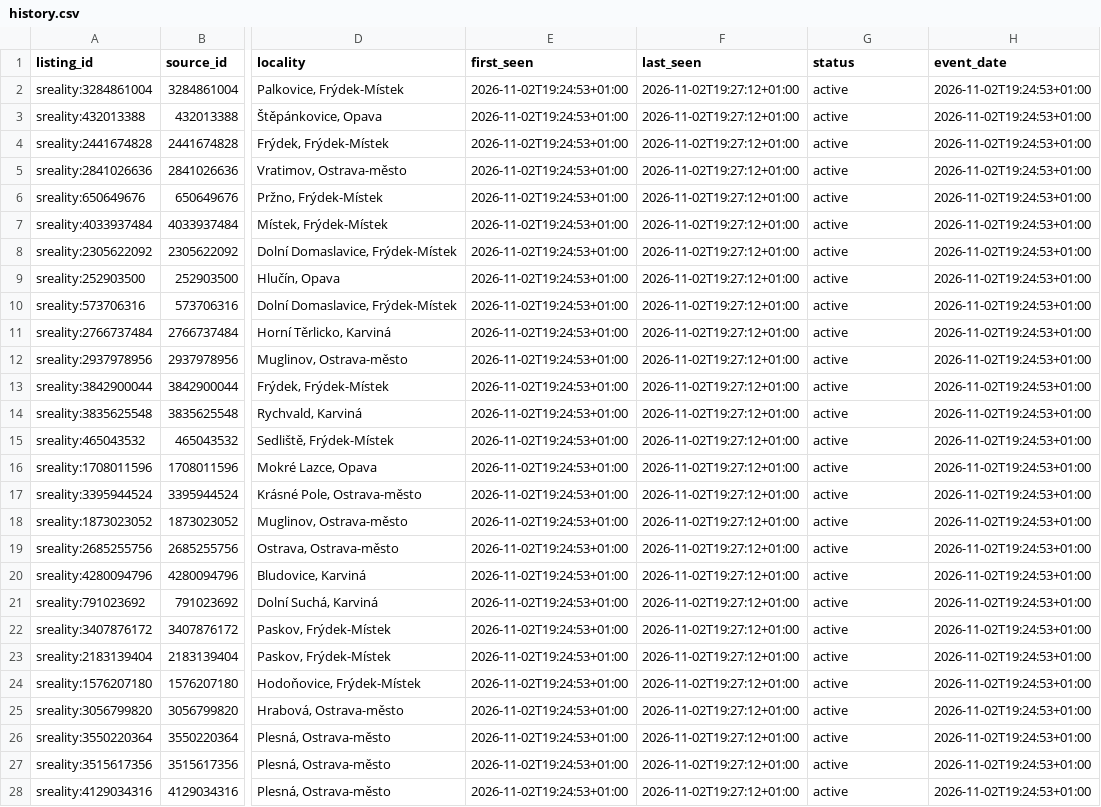
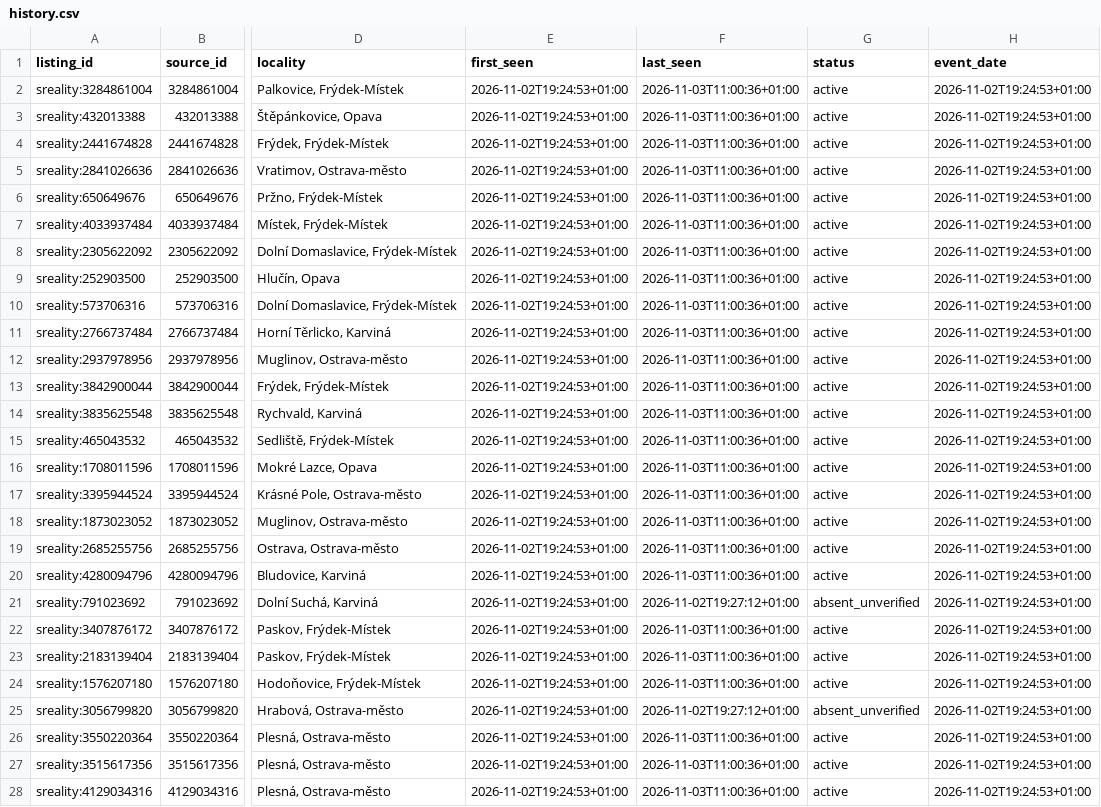
Before and after one commit to TomKxxx/sreality-tracker, a CSV file: data/rent/history.csv, drawn as a sheet; only a part is shown, gaps mark what is left out; the diff covers the shown part only; the diff names each change by its address in the sheet, - before the commit and + after, or states it on an @@ line.

```diff
--- a/data/rent/history.csv
+++ b/data/rent/history.csv
-F2:F20 (last_seen): 2026-11-02T19:27:12+01:00
+F2:F20 (last_seen): 2026-11-03T11:00:36+01:00
-G21 (status): active
+G21 (status): absent_unverified
-F22:F24 (last_seen): 2026-11-02T19:27:12+01:00
+F22:F24 (last_seen): 2026-11-03T11:00:36+01:00
-G25 (status): active
+G25 (status): absent_unverified
-F26:F28 (last_seen): 2026-11-02T19:27:12+01:00
+F26:F28 (last_seen): 2026-11-03T11:00:36+01:00
```
Also changed, not shown: 1 added row and 15 edited cells elsewhere in this file, 13 other files.
